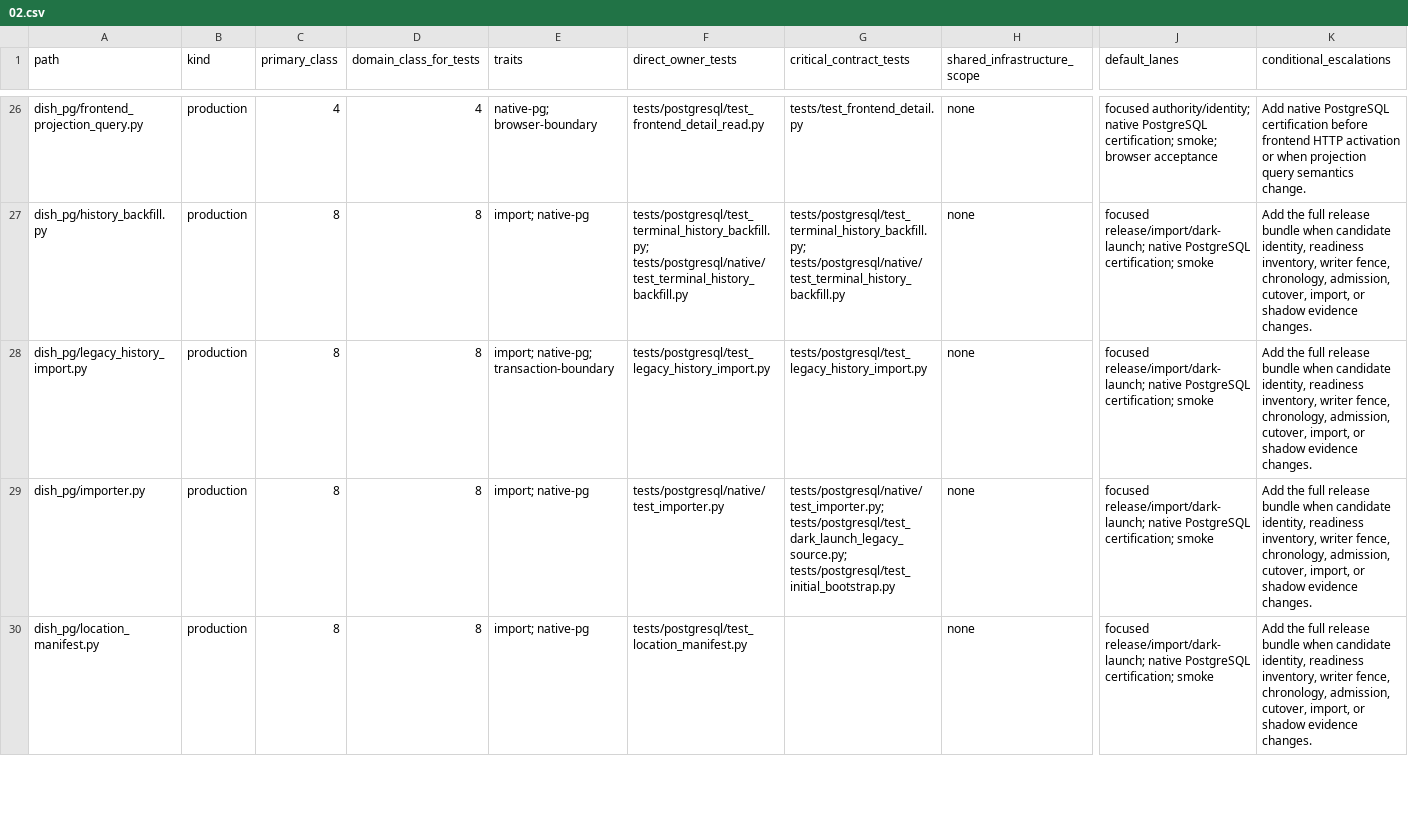
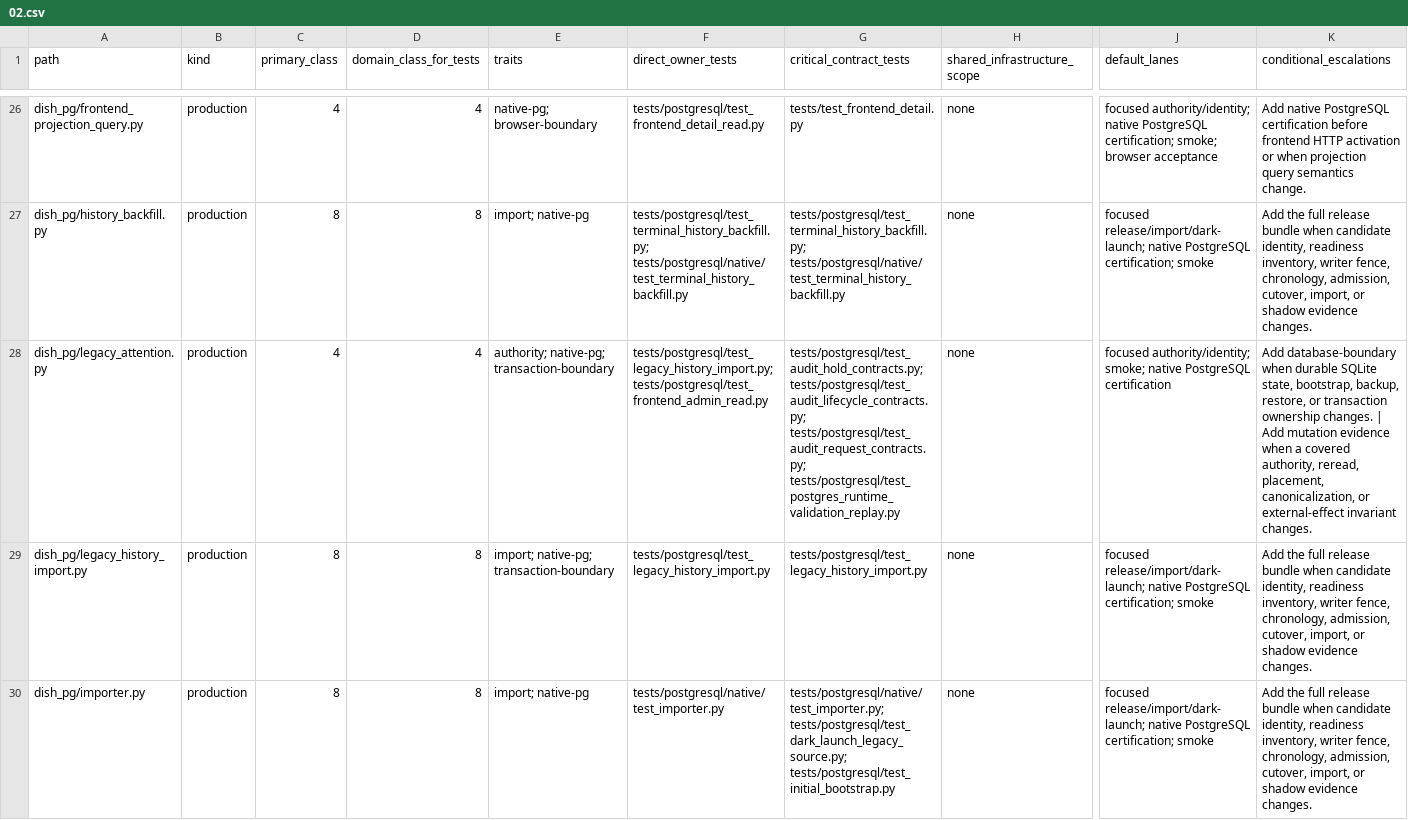
Before and after one commit to marcogallotta/ai-tools, a CSV file: dish/test_selection/ownership/02.csv, drawn as a sheet; only a part is shown, gaps mark what is left out; the shorter side is filled out with more unchanged rows; rows hold the shown columns only; the diff names each change by its address in the sheet, - before the commit and + after, or states it on an @@ line.

```diff
--- a/dish/test_selection/ownership/02.csv
+++ b/dish/test_selection/ownership/02.csv
+row 28: dish_pg/legacy_attention.py | production | 4 | 4 | authority; native-pg; transaction-boundary | tests/postgresql/test_legacy_history_import.py; tests/postgresql/test_frontend_admin_read.py | tests/postgresql/test_audit_hold_contracts.py; tests/postgresql/test_audit_lifecycle_contracts.py; tests/postgresql/test_audit_request_contracts.py; tests/postgresql/test_postgres_runtime_validation_replay.py | none | focused authority/identity; smoke; native PostgreSQL certification | Add database-boundary when durable SQLite state, bootstrap, backup, restore, or transaction ownership changes. | Add mutation evidence when a covered authority, reread, placement, canonicalization, or external-effect invariant changes.
```
